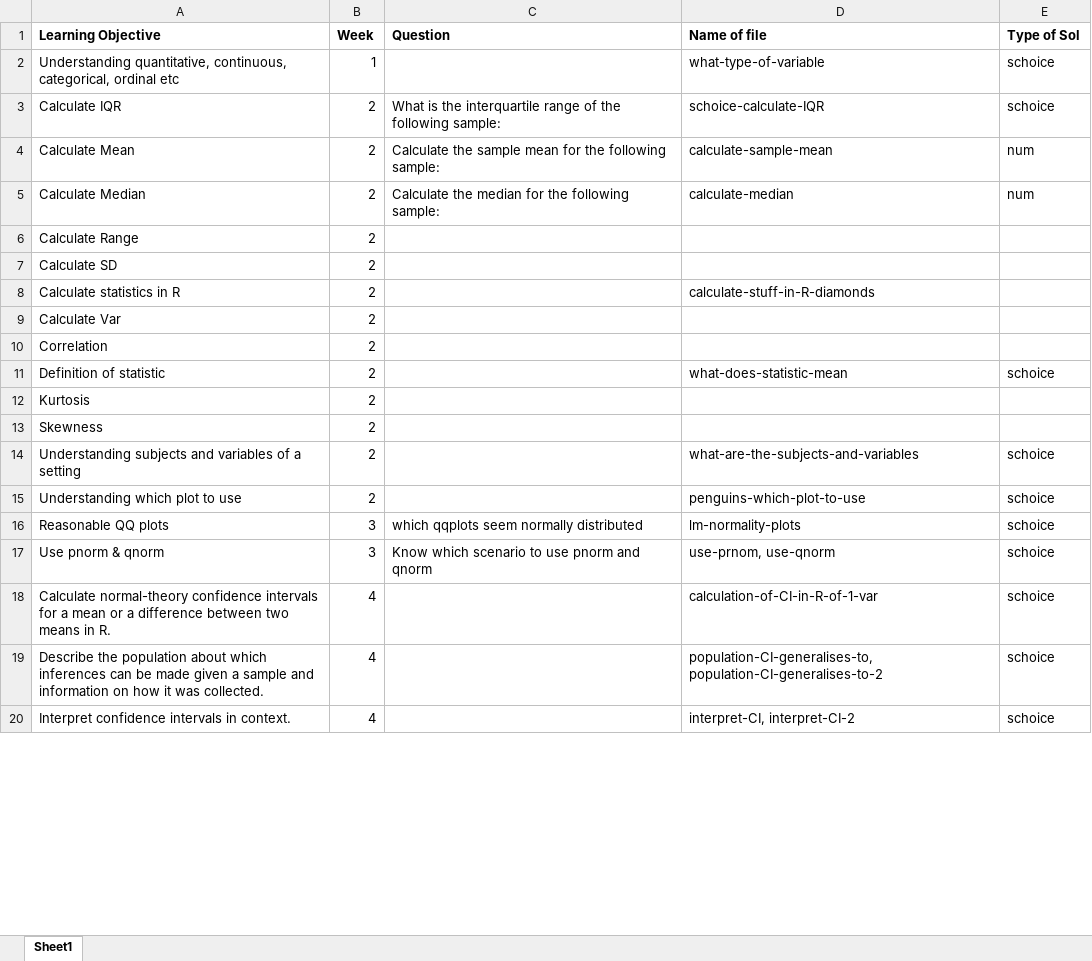
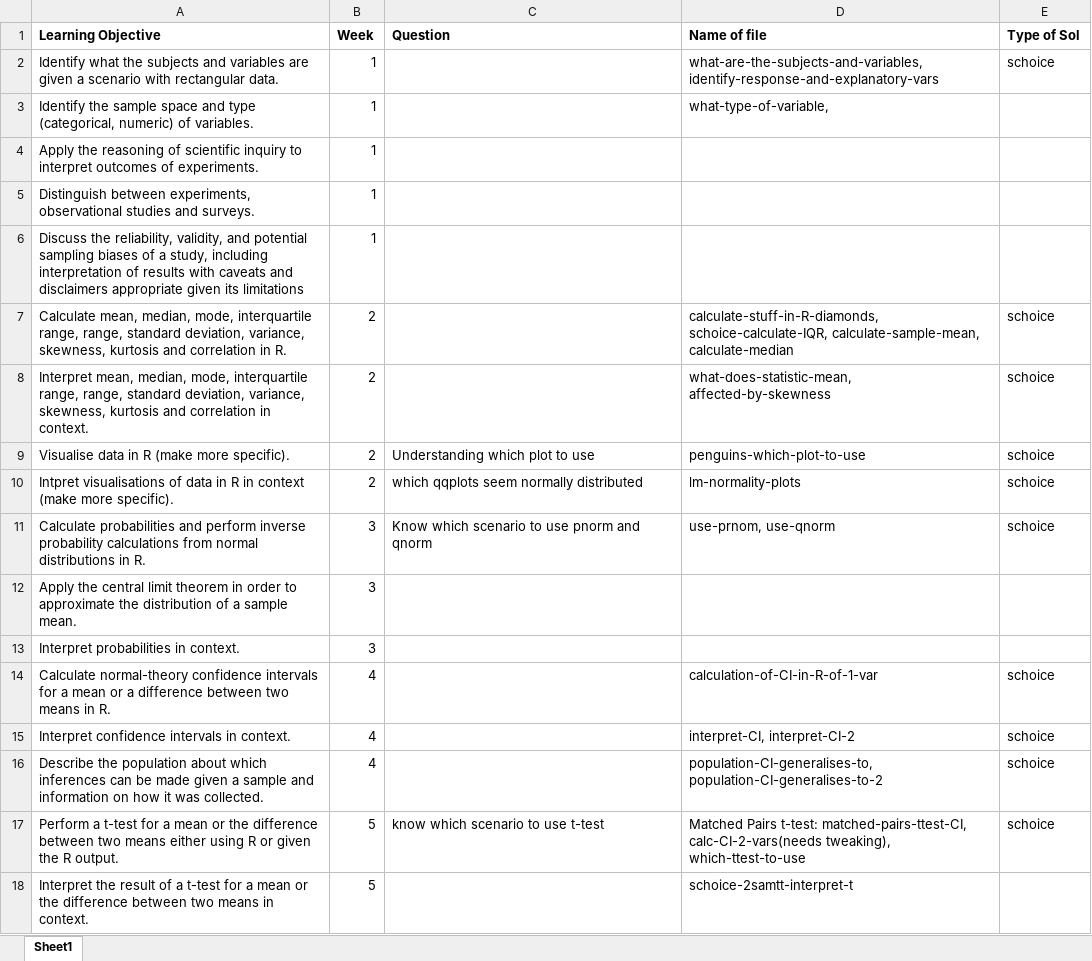
Before and after one commit to joanl01/quizbank, an Excel workbook: list-of-questions.xlsx, sheet Sheet1, drawn as a sheet; only a part is shown; values as stored, in another font and other column widths than the file's, no borders; removed rows and columns are numbered as before the commit, all else as after; the diff covers the shown part only; the diff names each change by its address in the sheet, - before the commit and + after, or states it on an @@ line.

Commit message:
more new questions

```diff
--- a/list-of-questions.xlsx (sheet Sheet1)
+++ b/list-of-questions.xlsx (sheet Sheet1)
-A2 (Learning Objective): Understanding quantitative, continuous, categorical, ordinal etc
+A2 (Learning Objective): Identify what the subjects and variables are given a scenario with rectangular data.
-D2 (Name of file): what-type-of-variable
+D2 (Name of file): what-are-the-subjects-and-variables, identify-response-and-explanatory-vars
-row 3: Calculate IQR | 2 | What is the interquartile range of the following sample: | schoice-calculate-IQR | schoice
-row 4: Calculate Mean | 2 | Calculate the sample mean for the following sample: | calculate-sample-mean | num
-row 5: Calculate Median | 2 | Calculate the median for the following sample: | calculate-median | num
-row 6: Calculate Range | 2
-row 7: Calculate SD | 2
-row 8: Calculate statistics in R | 2 |  | calculate-stuff-in-R-diamonds
-row 9: Calculate Var | 2
-row 10: Correlation | 2
+row 3: Identify the sample space and type (categorical, numeric) of variables. | 1 |  | what-type-of-variable,
+row 4: Apply the reasoning of scientific inquiry to interpret outcomes of experiments. | 1
+row 5: Distinguish between experiments, observational studies and surveys. | 1
+row 6: Discuss the reliability, validity, and potential sampling biases of a study, including interpretation of results with caveats and disclaimers appropriate given its limitations | 1
-A7 (Learning Objective): Definition of statistic
+A7 (Learning Objective): Calculate mean, median, mode, interquartile range, range, standard deviation, variance, skewness, kurtosis and correlation in R.
-D7 (Name of file): what-does-statistic-mean
+D7 (Name of file): calculate-stuff-in-R-diamonds, schoice-calculate-IQR, calculate-sample-mean, calculate-median
-row 12: Kurtosis | 2
-row 13: Skewness | 2
-A8 (Learning Objective): Understanding subjects and variables of a setting
+A8 (Learning Objective): Interpret mean, median, mode, interquartile range, range, standard deviation, variance, skewness, kurtosis and correlation in context.
-D8 (Name of file): what-are-the-subjects-and-variables
+D8 (Name of file): what-does-statistic-mean, affected-by-skewness
-A9 (Learning Objective): Understanding which plot to use
+A9 (Learning Objective): Visualise data in R (make more specific).
-C9 (Question): (empty)
+C9 (Question): Understanding which plot to use
-A10 (Learning Objective): Reasonable QQ plots
+A10 (Learning Objective): Intpret visualisations of data in R in context (make more specific).
-B10 (Week): 3
+B10 (Week): 2
-A11 (Learning Objective): Use pnorm & qnorm
+A11 (Learning Objective): Calculate probabilities and perform inverse probability calculations from normal distributions in R.
+row 12: Apply the central limit theorem in order to approximate the distribution of a sample mean. | 3
+row 13: Interpret probabilities in context. | 3
@@ row 20 moved to row 15: Interpret confidence intervals in contex… @@
+row 17: Perform a t-test for a mean or the difference between two means either using R or given the R output. | 5 | know which scenario to use t-test | Matched Pairs t-test: matched-pairs-ttest-CI, calc-CI-2-vars(needs tweaking), which-ttest-to-use | schoice
+row 18: Interpret the result of a t-test for a mean or the difference between two means in context. | 5 |  | schoice-2samtt-interpret-t
```
Also changed, not shown: 15 added rows, 9 removed rows and 7 edited cells elsewhere in this sheet, 2 other files.
